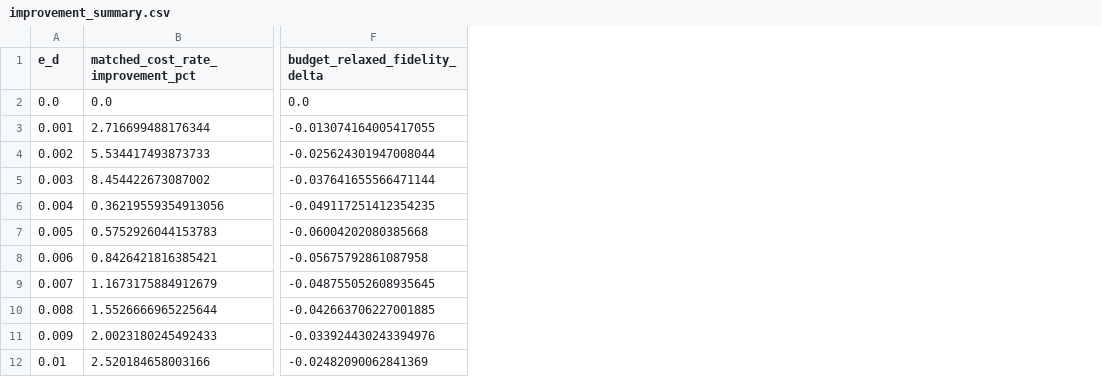
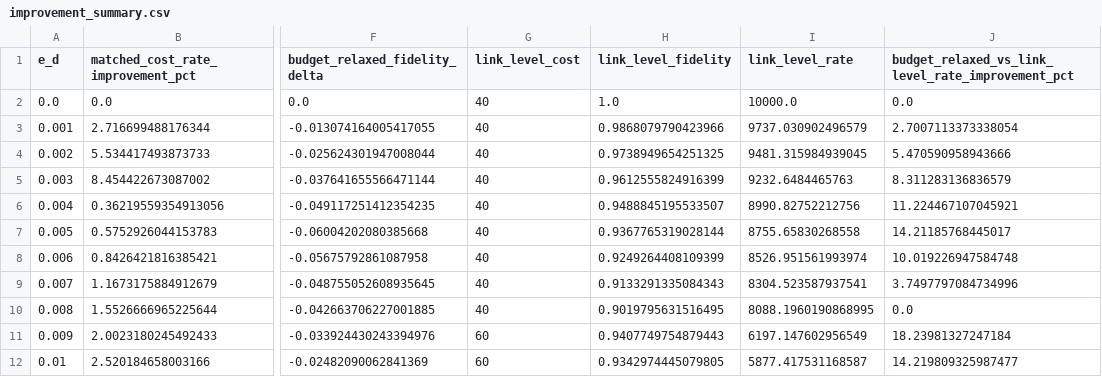
Before and after one commit to EliottFlechtner/hrgs-purification-scheduler, a CSV file: outputs/sweep_ed_n10/improvement_summary.csv, drawn as a sheet; only a part is shown, gaps mark what is left out; the diff names each change by its address in the sheet, - before the commit and + after, or states it on an @@ line.

```diff
--- a/outputs/sweep_ed_n10/improvement_summary.csv
+++ b/outputs/sweep_ed_n10/improvement_summary.csv
+column G (link_level_cost), rows 2-12: 40 | 40 | 40 | 40 | 40 | 40 | 40 | 40 | 40 | 60 | 60
+column H (link_level_fidelity), rows 2-12: 1.0 | 0.9868079790423966 | 0.9738949654251325 | 0.9612555824916399 | 0.9488845195533507 | 0.9367765319028144 | 0.9249264408109399 | 0.9133291335084343 | 0.9019795631516495 | 0.9407749754879443 | 0.9342974445079805
+column I (link_level_rate), rows 2-12: 10000.0 | 9737.030902496579 | 9481.315984939045 | 9232.6484465763 | 8990.82752212756 | 8755.65830268558 | 8526.951561993974 | 8304.523587937541 | 8088.1960190868995 | 6197.147602956549 | 5877.417531168587
+column J, rows 1-12: budget_relaxed_vs_link_level_rate_improvement_pct | 0.0 | 2.7007113373338054 | 5.470590958943666 | 8.311283136836579 | 11.224467107045921 | 14.21185768445017 | 10.019226947584748 | 3.7497797084734996 | 0.0 | 18.23981327247184 | 14.219809325987477
```
Also changed, not shown: outputs/sweep_ed_n10/results.csv, 6 other files.
